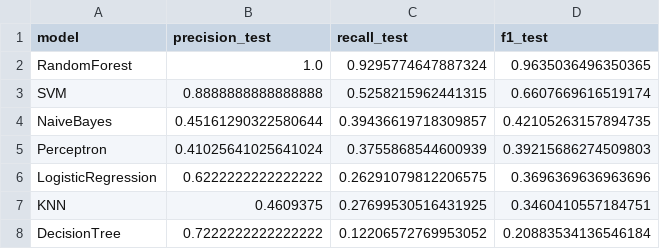
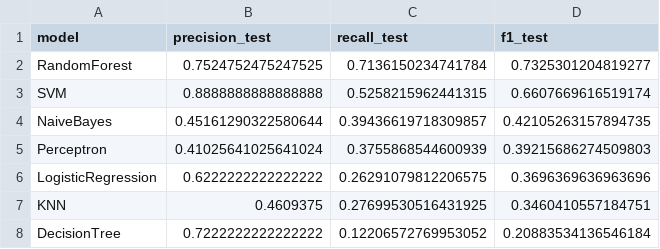
Before and after one commit to AirG213/humanforyou-attrition-ml, a CSV file: data/processed/attrition_model_precision_recall_f1.csv, drawn as a sheet.

```diff
--- a/data/processed/attrition_model_precision_recall_f1.csv
+++ b/data/processed/attrition_model_precision_recall_f1.csv
@@ -1,3 +1,3 @@
 model,precision_test,recall_test,f1_test
-RandomForest,1.0,0.9295774647887324,0.9635036496350365
+RandomForest,0.7524752475247525,0.7136150234741784,0.7325301204819277
 SVM,0.8888888888888888,0.5258215962441315,0.6607669616519174
```
Also changed, not shown: data/processed/attrition_model_cv_scores.csv, data/processed/attrition_model_timing.csv, 16 other files.
